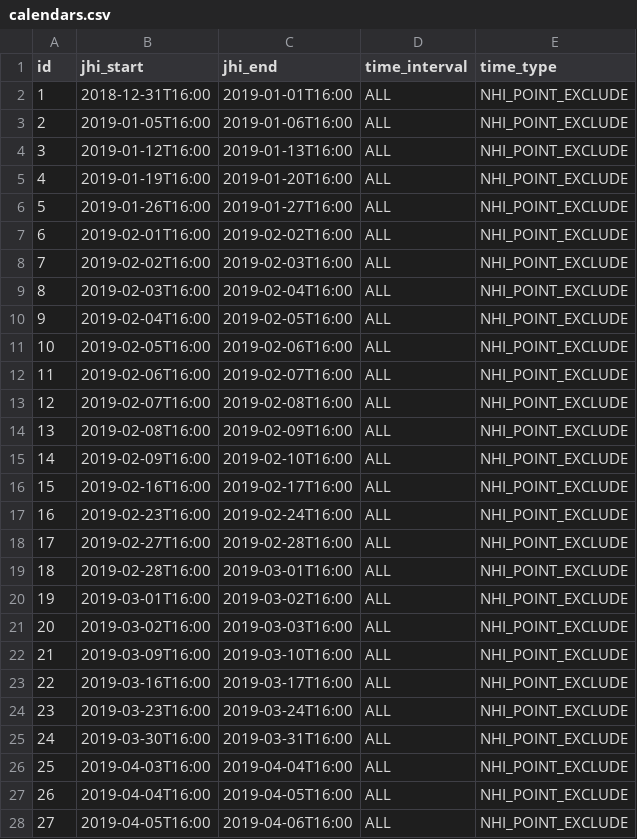
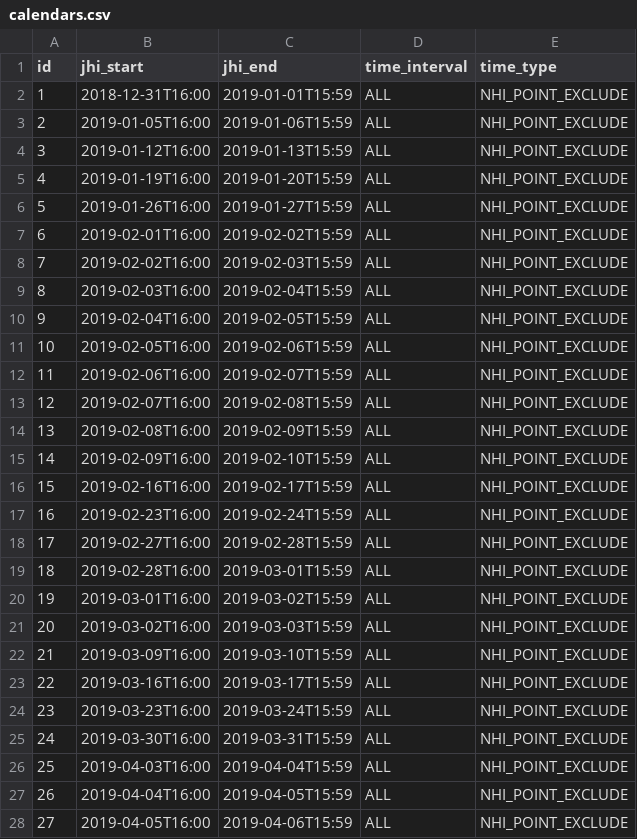
Before and after one commit to juliehung/totoro-version, a CSV file: src/main/resources/config/liquibase/calendars.csv, drawn as a sheet; only a part is shown; the diff covers the shown part only.

Commit message:
Resolve "Modify end time of date"

```diff
--- a/src/main/resources/config/liquibase/calendars.csv
+++ b/src/main/resources/config/liquibase/calendars.csv
@@ -1,28 +1,28 @@
 id;jhi_start;jhi_end;time_interval;time_type
-1;2018-12-31T16:00;2019-01-01T16:00;ALL;NHI_POINT_EXCLUDE
-2;2019-01-05T16:00;2019-01-06T16:00;ALL;NHI_POINT_EXCLUDE
-3;2019-01-12T16:00;2019-01-13T16:00;ALL;NHI_POINT_EXCLUDE
-4;2019-01-19T16:00;2019-01-20T16:00;ALL;NHI_POINT_EXCLUDE
-5;2019-01-26T16:00;2019-01-27T16:00;ALL;NHI_POINT_EXCLUDE
-6;2019-02-01T16:00;2019-02-02T16:00;ALL;NHI_POINT_EXCLUDE
-7;2019-02-02T16:00;2019-02-03T16:00;ALL;NHI_POINT_EXCLUDE
-8;2019-02-03T16:00;2019-02-04T16:00;ALL;NHI_POINT_EXCLUDE
-9;2019-02-04T16:00;2019-02-05T16:00;ALL;NHI_POINT_EXCLUDE
-10;2019-02-05T16:00;2019-02-06T16:00;ALL;NHI_POINT_EXCLUDE
-11;2019-02-06T16:00;2019-02-07T16:00;ALL;NHI_POINT_EXCLUDE
-12;2019-02-07T16:00;2019-02-08T16:00;ALL;NHI_POINT_EXCLUDE
-13;2019-02-08T16:00;2019-02-09T16:00;ALL;NHI_POINT_EXCLUDE
-14;2019-02-09T16:00;2019-02-10T16:00;ALL;NHI_POINT_EXCLUDE
-15;2019-02-16T16:00;2019-02-17T16:00;ALL;NHI_POINT_EXCLUDE
-16;2019-02-23T16:00;2019-02-24T16:00;ALL;NHI_POINT_EXCLUDE
-17;2019-02-27T16:00;2019-02-28T16:00;ALL;NHI_POINT_EXCLUDE
-18;2019-02-28T16:00;2019-03-01T16:00;ALL;NHI_POINT_EXCLUDE
-19;2019-03-01T16:00;2019-03-02T16:00;ALL;NHI_POINT_EXCLUDE
-20;2019-03-02T16:00;2019-03-03T16:00;ALL;NHI_POINT_EXCLUDE
-21;2019-03-09T16:00;2019-03-10T16:00;ALL;NHI_POINT_EXCLUDE
-22;2019-03-16T16:00;2019-03-17T16:00;ALL;NHI_POINT_EXCLUDE
-23;2019-03-23T16:00;2019-03-24T16:00;ALL;NHI_POINT_EXCLUDE
-24;2019-03-30T16:00;2019-03-31T16:00;ALL;NHI_POINT_EXCLUDE
-25;2019-04-03T16:00;2019-04-04T16:00;ALL;NHI_POINT_EXCLUDE
-26;2019-04-04T16:00;2019-04-05T16:00;ALL;NHI_POINT_EXCLUDE
-27;2019-04-05T16:00;2019-04-06T16:00;ALL;NHI_POINT_EXCLUDE
+1;2018-12-31T16:00;2019-01-01T15:59;ALL;NHI_POINT_EXCLUDE
+2;2019-01-05T16:00;2019-01-06T15:59;ALL;NHI_POINT_EXCLUDE
+3;2019-01-12T16:00;2019-01-13T15:59;ALL;NHI_POINT_EXCLUDE
+4;2019-01-19T16:00;2019-01-20T15:59;ALL;NHI_POINT_EXCLUDE
+5;2019-01-26T16:00;2019-01-27T15:59;ALL;NHI_POINT_EXCLUDE
+6;2019-02-01T16:00;2019-02-02T15:59;ALL;NHI_POINT_EXCLUDE
+7;2019-02-02T16:00;2019-02-03T15:59;ALL;NHI_POINT_EXCLUDE
+8;2019-02-03T16:00;2019-02-04T15:59;ALL;NHI_POINT_EXCLUDE
+9;2019-02-04T16:00;2019-02-05T15:59;ALL;NHI_POINT_EXCLUDE
+10;2019-02-05T16:00;2019-02-06T15:59;ALL;NHI_POINT_EXCLUDE
+11;2019-02-06T16:00;2019-02-07T15:59;ALL;NHI_POINT_EXCLUDE
+12;2019-02-07T16:00;2019-02-08T15:59;ALL;NHI_POINT_EXCLUDE
+13;2019-02-08T16:00;2019-02-09T15:59;ALL;NHI_POINT_EXCLUDE
+14;2019-02-09T16:00;2019-02-10T15:59;ALL;NHI_POINT_EXCLUDE
+15;2019-02-16T16:00;2019-02-17T15:59;ALL;NHI_POINT_EXCLUDE
+16;2019-02-23T16:00;2019-02-24T15:59;ALL;NHI_POINT_EXCLUDE
+17;2019-02-27T16:00;2019-02-28T15:59;ALL;NHI_POINT_EXCLUDE
+18;2019-02-28T16:00;2019-03-01T15:59;ALL;NHI_POINT_EXCLUDE
+19;2019-03-01T16:00;2019-03-02T15:59;ALL;NHI_POINT_EXCLUDE
+20;2019-03-02T16:00;2019-03-03T15:59;ALL;NHI_POINT_EXCLUDE
+21;2019-03-09T16:00;2019-03-10T15:59;ALL;NHI_POINT_EXCLUDE
+22;2019-03-16T16:00;2019-03-17T15:59;ALL;NHI_POINT_EXCLUDE
+23;2019-03-23T16:00;2019-03-24T15:59;ALL;NHI_POINT_EXCLUDE
+24;2019-03-30T16:00;2019-03-31T15:59;ALL;NHI_POINT_EXCLUDE
+25;2019-04-03T16:00;2019-04-04T15:59;ALL;NHI_POINT_EXCLUDE
+26;2019-04-04T16:00;2019-04-05T15:59;ALL;NHI_POINT_EXCLUDE
+27;2019-04-05T16:00;2019-04-06T15:59;ALL;NHI_POINT_EXCLUDE
```
Also changed, not shown: 47 edited cells elsewhere in this file.
